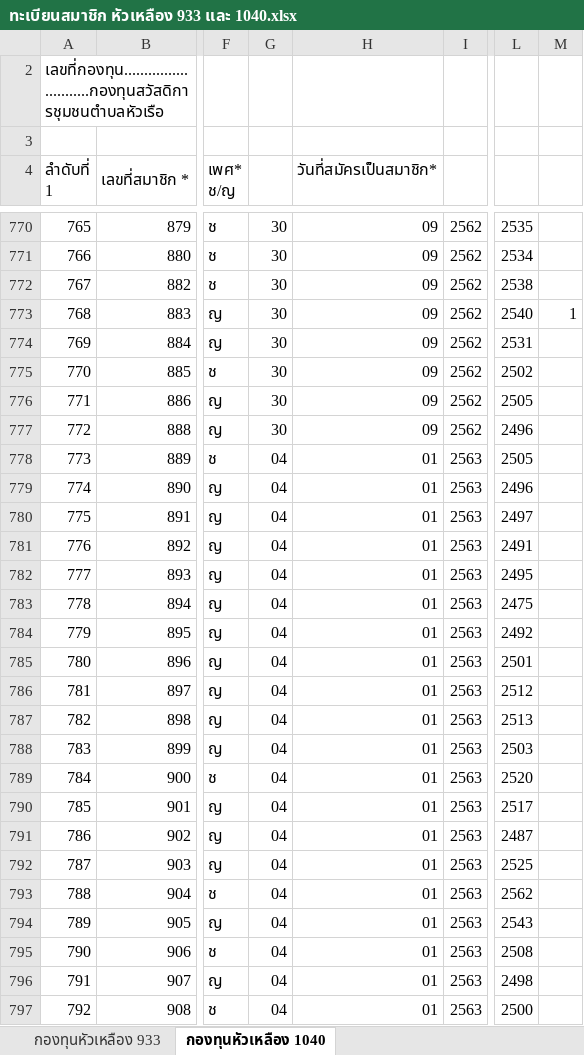
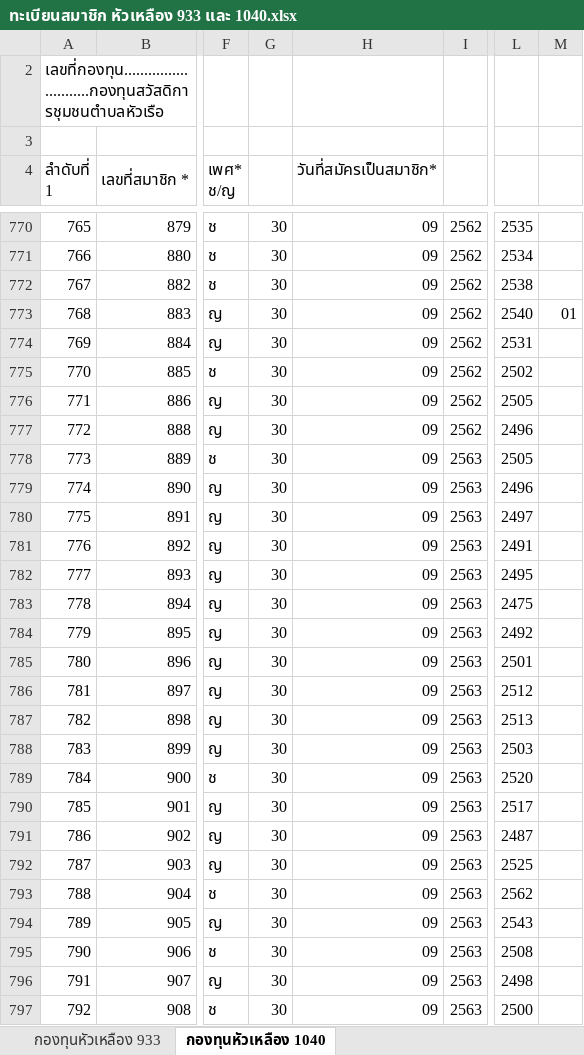
Before and after one commit to loackerken/Community_Fubd, an Excel workbook: ทะเบียนสมาชิก หัวเหลือง 933 และ 1040.xlsx, sheet กองทุนหัวเหลือง 1040, drawn as a sheet; only a part is shown, gaps mark what is left out; values as stored, in another font and other column widths than the file's, no cell formats; conditional formats not drawn; the diff covers the shown part only; the diff names each change by its address in the sheet, - before the commit and + after, or states it on an @@ line.

Commit message:
ส่งงานพี่หน่อย

```diff
--- a/ทะเบียนสมาชิก หัวเหลือง 933 และ 1040.xlsx (sheet กองทุนหัวเหลือง 1040)
+++ b/ทะเบียนสมาชิก หัวเหลือง 933 และ 1040.xlsx (sheet กองทุนหัวเหลือง 1040)
-M773: 1
+M773: 01
-G778:G797: 04
+G778:G797: 30
-H778:H797 (วันที่สมัครเป็นสมาชิก*): 01
+H778:H797 (วันที่สมัครเป็นสมาชิก*): 09
```
Also changed, not shown: 1075 edited cells elsewhere in this sheet, sheet กองทุนหัวเหลือง 933, cell formats.
